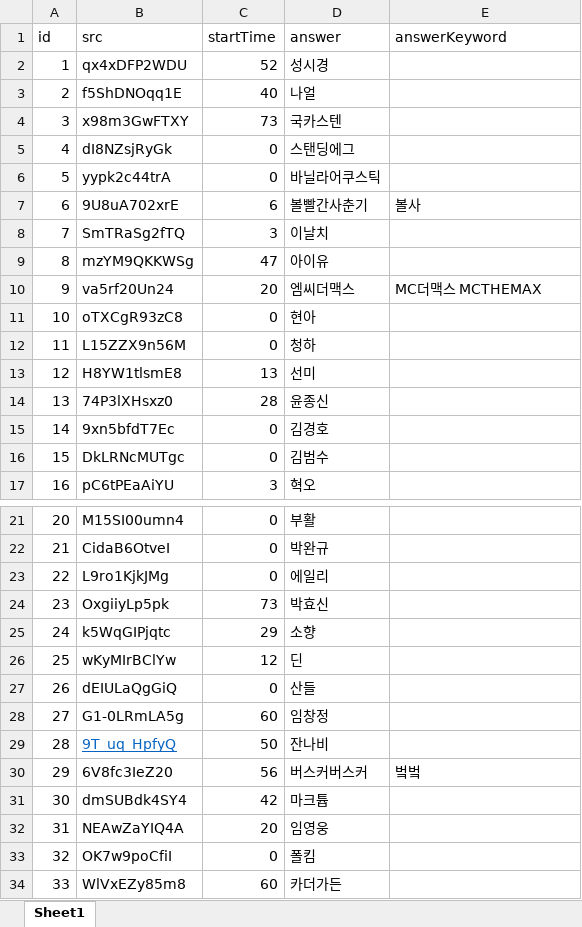
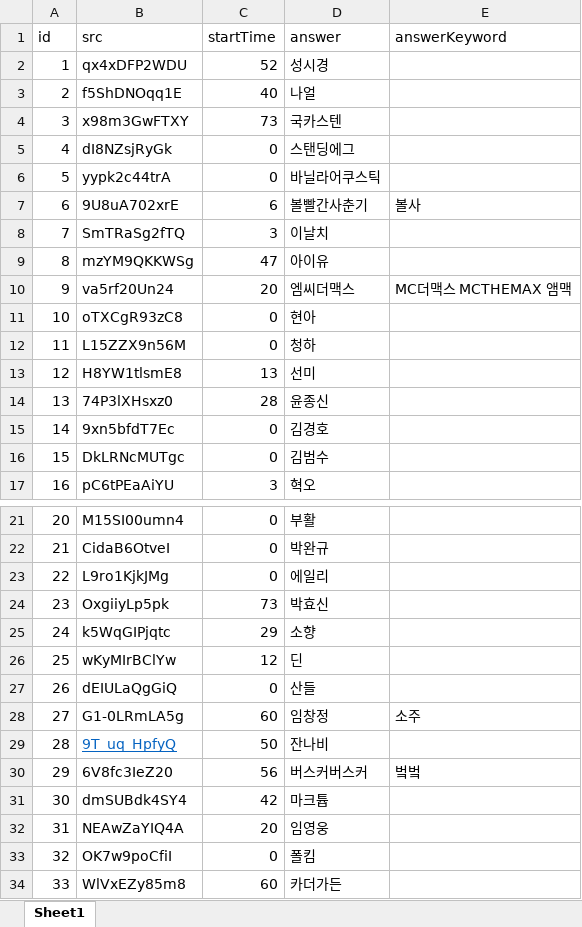
Before and after one commit to YMGYM/speedQuizRails, an Excel workbook: Questions/Kpop.xlsx, sheet Sheet1, drawn as a sheet; only a part is shown, gaps mark what is left out; values as stored, in another font and other column widths than the file's, no borders; the diff names each change by its address in the sheet, - before the commit and + after, or states it on an @@ line.

```diff
--- a/Questions/Kpop.xlsx (sheet Sheet1)
+++ b/Questions/Kpop.xlsx (sheet Sheet1)
-E10 (answerKeyword): MC더맥스 MCTHEMAX
+E10 (answerKeyword): MC더맥스 MCTHEMAX 앰맥
-E28 (answerKeyword): (empty)
+E28 (answerKeyword): 소주
```
Also changed, not shown: Questions/animesong.xlsx, Questions/girlIdol.xlsx, 3 other files.
